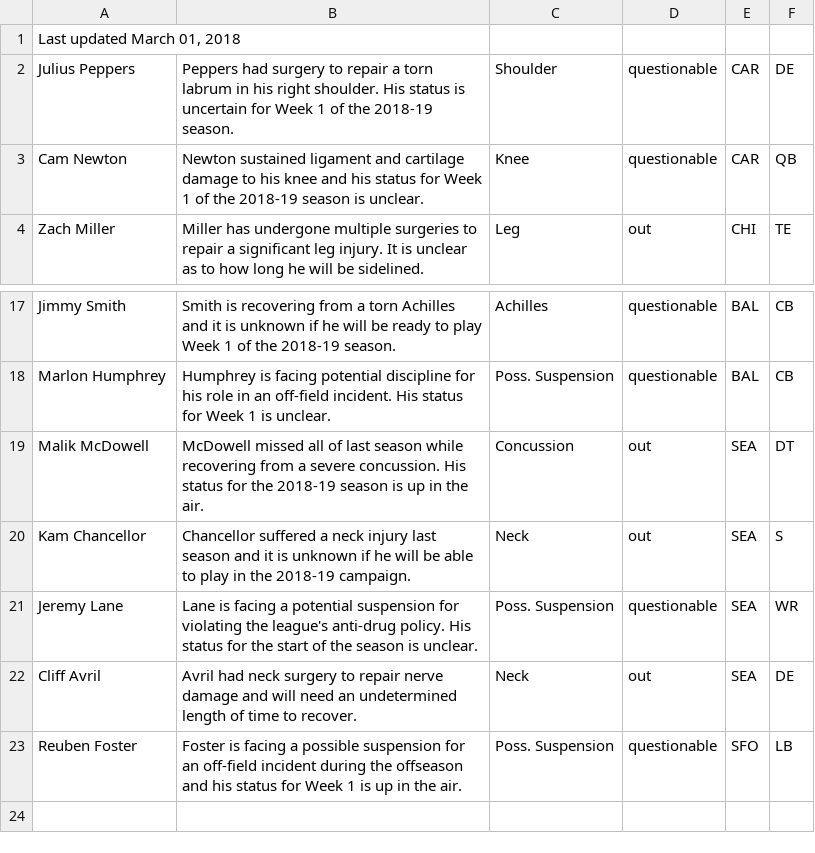
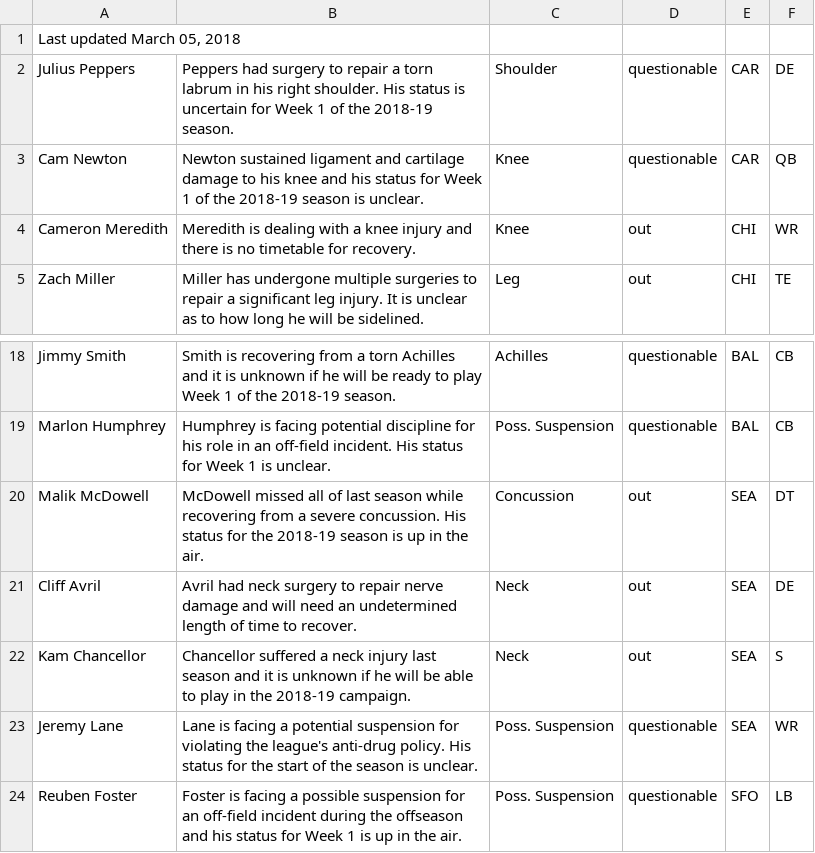
Before and after one commit to joshbegley/NFL-injuries, a CSV file: injuries.csv, drawn as a sheet; only a part is shown, gaps mark what is left out.

Commit message:
automatic updates

```diff
--- a/injuries.csv
+++ b/injuries.csv
@@ -1,4 +1,5 @@
-"Last updated March 01, 2018", , , , ,
+"Last updated March 05, 2018", , , , ,
 Julius Peppers,Peppers had surgery to repair a torn labrum in his right shoulder. His status is uncertain for Week 1 of the 2018-19 season.,Shoulder,questionable,CAR,DE
 Cam Newton,Newton sustained ligament and cartilage damage to his knee and his status for Week 1 of the 2018-19 season is unclear.,Knee,questionable,CAR,QB
+Cameron Meredith,Meredith is dealing with a knee injury and there is no timetable for recovery.,Knee,out,CHI,WR
 Zach Miller,Miller has undergone multiple surgeries to repair a significant leg injury. It is unclear as to how long he will be sidelined.,Leg,out,CHI,TE
@@ -19,5 +20,5 @@ Marlon Humphrey,Humphrey is facing potential discipline for his role in an off-f
 Malik McDowell,McDowell missed all of last season while recovering from a severe concussion. His status for the 2018-19 season is up in the air.,Concussion,out,SEA,DT
+Cliff Avril,Avril had neck surgery to repair nerve damage and will need an undetermined length of time to recover.,Neck,out,SEA,DE
 Kam Chancellor,Chancellor suffered a neck injury last season and it is unknown if he will be able to play in the 2018-19 campaign.,Neck,out,SEA,S
 Jeremy Lane,Lane is facing a potential suspension for violating the league's anti-drug policy. His status for the start of the season is unclear.,Poss. Suspension,questionable,SEA,WR
-Cliff Avril,Avril had neck surgery to repair nerve damage and will need an undetermined length of time to recover.,Neck,out,SEA,DE
 Reuben Foster,Foster is facing a possible suspension for an off-field incident during the offseason and his status for Week 1 is up in the air.,Poss. Suspension,questionable,SFO,LB
```
